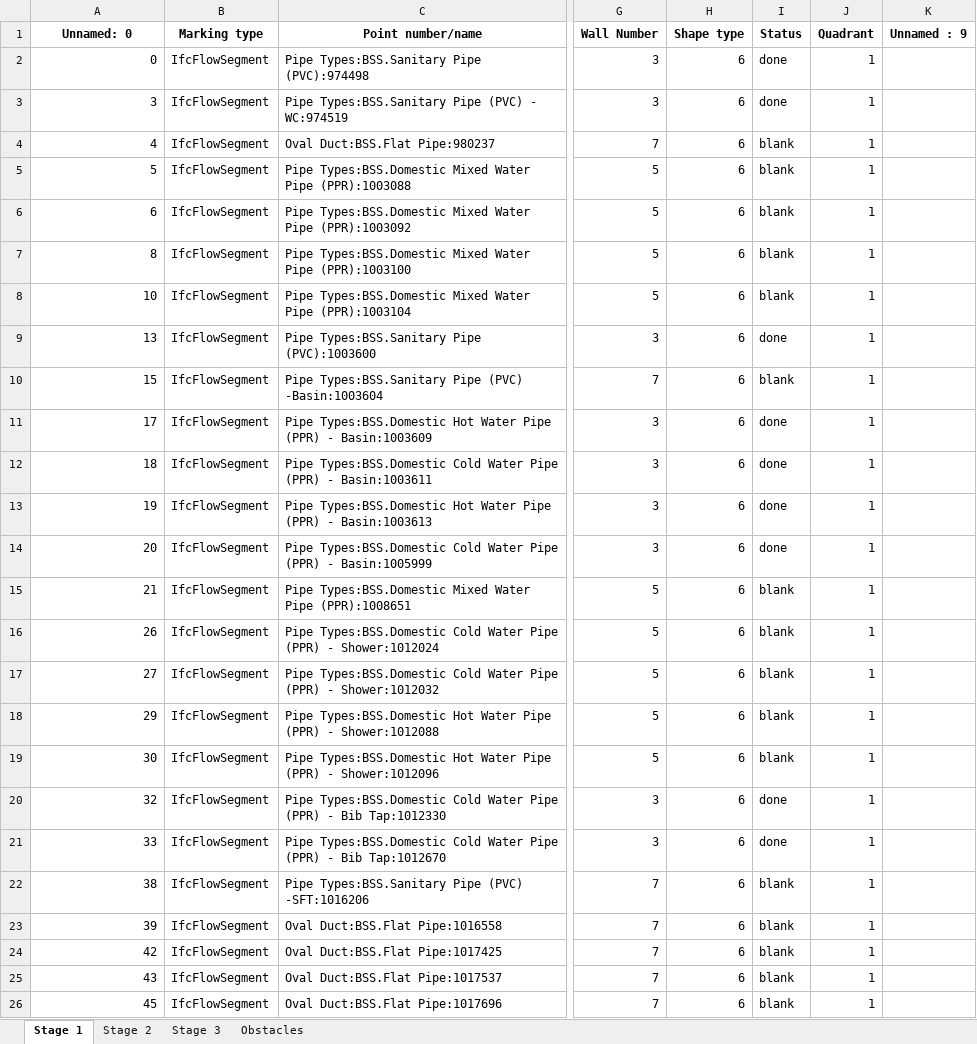
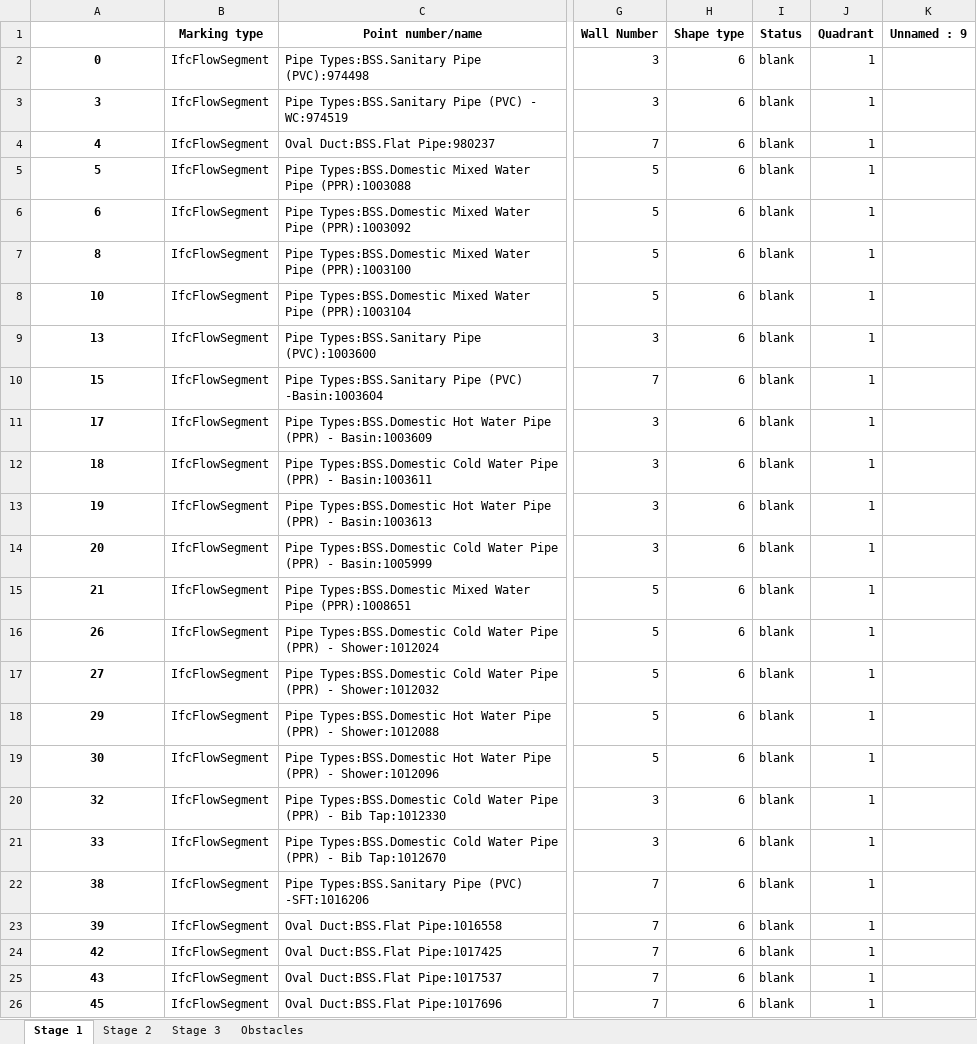
Before and after one commit to mokzhizhuan/GreyForm_UIs, an Excel workbook: Greyform-linux-ros1/Python_Application/exporteddatass.xlsx, sheet Stage 1, drawn as a sheet; only a part is shown, gaps mark what is left out; values as stored, in another font and other column widths than the file's, no borders; the diff names each change by its address in the sheet, - before the commit and + after, or states it on an @@ line.

```diff
--- a/Greyform-linux-ros1/Python_Application/exporteddatass.xlsx (sheet Stage 1)
+++ b/Greyform-linux-ros1/Python_Application/exporteddatass.xlsx (sheet Stage 1)
-A1: Unnamed: 0
+A1: (empty)
@@ A2:A26 bold: off → on, alignment: right → center @@
-I2:I3 (Status): done
+I2:I3 (Status): blank
-I9 (Status): done
+I9 (Status): blank
-I11:I14 (Status): done
+I11:I14 (Status): blank
-I20:I21 (Status): done
+I20:I21 (Status): blank
```
Also changed, not shown: sheet Stage 2, sheet Stage 3, sheet Obstacles, 17 other files.
